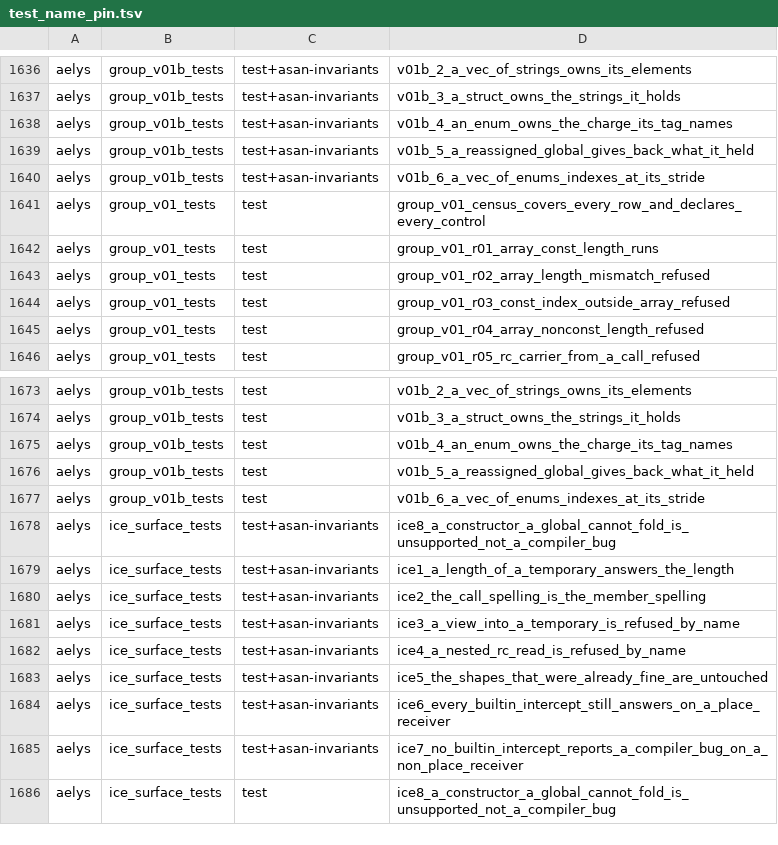
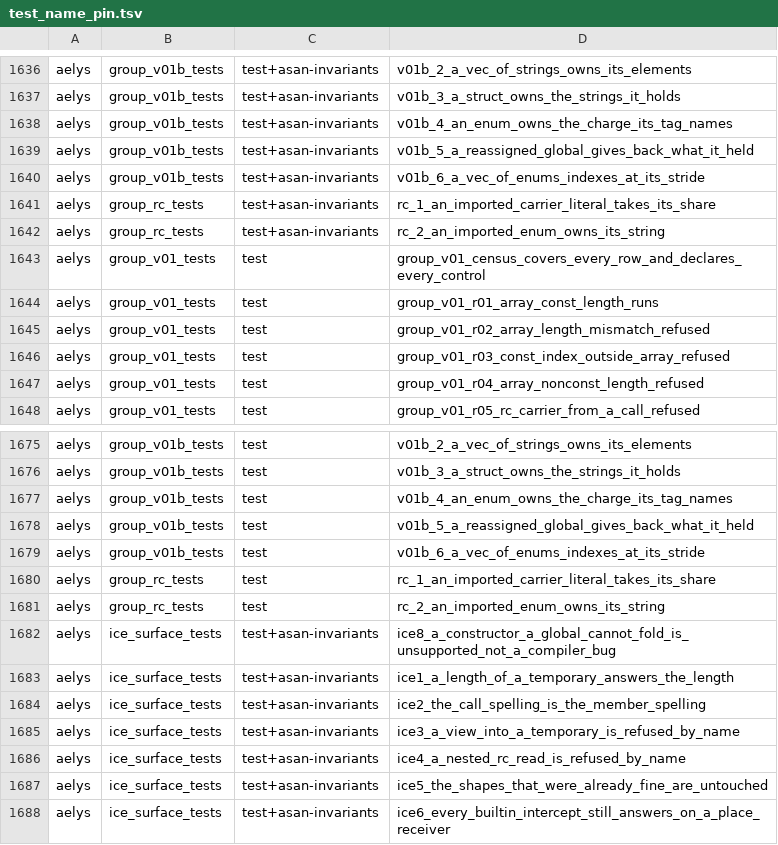
Before and after one commit to vbxq/aelys_lang, a TSV file: scripts/test_name_pin.tsv, drawn as a sheet; only a part is shown, gaps mark what is left out; the shorter side is filled out with more unchanged rows.

Commit message:
air: imported structs and enums are visible to every carrier lookup of the lowering

```diff
--- a/scripts/test_name_pin.tsv
+++ b/scripts/test_name_pin.tsv
@@ -1640,2 +1640,4 @@ aelys	group_v01b_tests	test+asan-invariants	v01b_5_a_reassigned_global_gives_bac
 aelys	group_v01b_tests	test+asan-invariants	v01b_6_a_vec_of_enums_indexes_at_its_stride
+aelys	group_rc_tests	test+asan-invariants	rc_1_an_imported_carrier_literal_takes_its_share
+aelys	group_rc_tests	test+asan-invariants	rc_2_an_imported_enum_owns_its_string
 aelys	group_v01_tests	test	group_v01_census_covers_every_row_and_declares_every_control
@@ -1677,2 +1679,4 @@ aelys	group_v01b_tests	test	v01b_5_a_reassigned_global_gives_back_what_it_held
 aelys	group_v01b_tests	test	v01b_6_a_vec_of_enums_indexes_at_its_stride
+aelys	group_rc_tests	test	rc_1_an_imported_carrier_literal_takes_its_share
+aelys	group_rc_tests	test	rc_2_an_imported_enum_owns_its_string
 aelys	ice_surface_tests	test+asan-invariants	ice8_a_constructor_a_global_cannot_fold_is_unsupported_not_a_compiler_bug
```
Also changed, not shown: scripts/target_pin.tsv, 7 other files.
